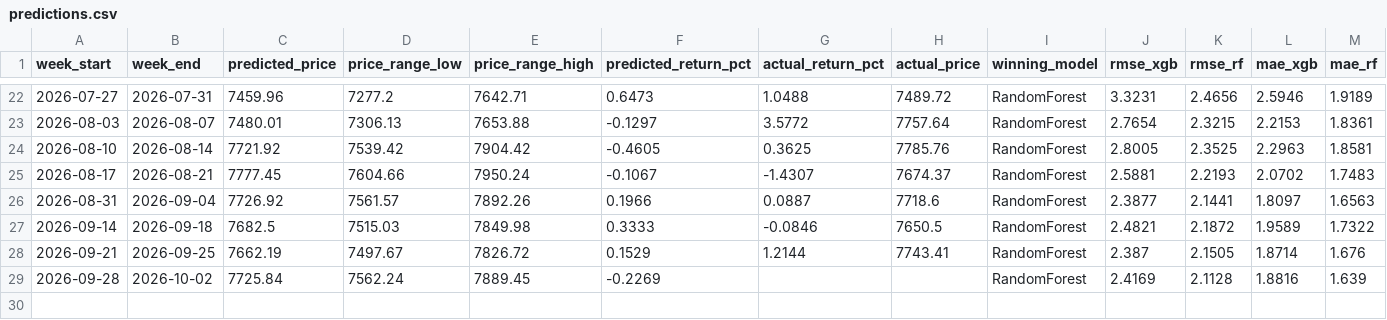
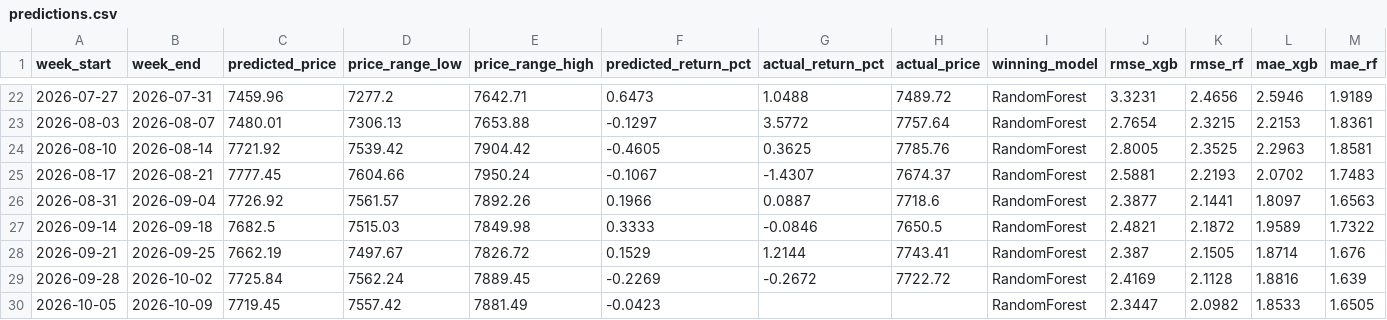
Before and after one commit to JorgeGuadamuz10/JorgeGuadamuz10, a CSV file: predictions.csv, drawn as a sheet; only a part is shown, gaps mark what is left out; rows hold the shown columns only; the diff names each change by its address in the sheet, - before the commit and + after, or states it on an @@ line.

```diff
--- a/predictions.csv
+++ b/predictions.csv
-G29 (actual_return_pct): (empty)
+G29 (actual_return_pct): -0.2672
-H29 (actual_price): (empty)
+H29 (actual_price): 7722.72
+row 30: 2026-10-05 | 2026-10-09 | 7719.45 | 7557.42 | 7881.49 | -0.0423 |  |  | RandomForest | 2.3447 | 2.0982 | 1.8533 | 1.6505
```
Also changed, not shown: 3 other files.
